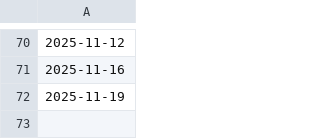
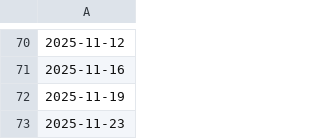
Before and after one commit to DamianRych/authors, a CSV file: merchsloth/post_dates.csv, drawn as a sheet; only a part is shown, gaps mark what is left out; the diff names each change by its address in the sheet, - before the commit and + after, or states it on an @@ line.

```diff
--- a/merchsloth/post_dates.csv
+++ b/merchsloth/post_dates.csv
+row 73: 2025-11-23
```
